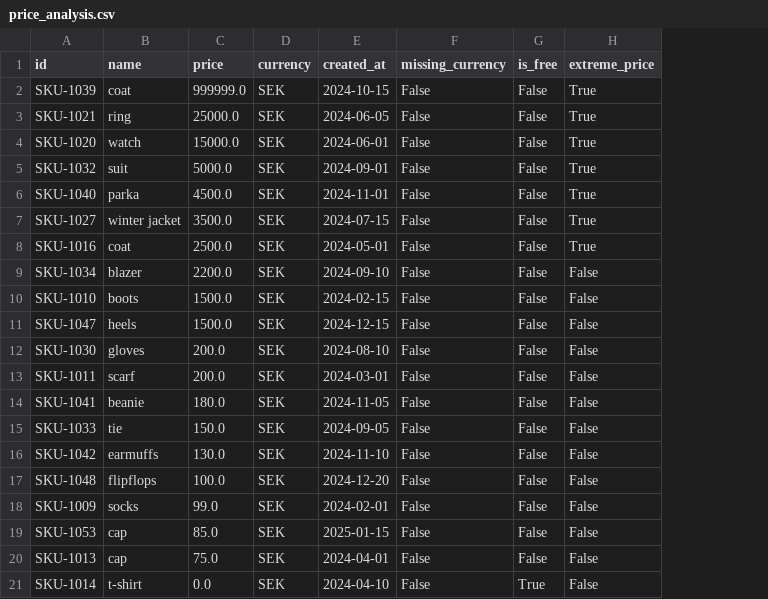
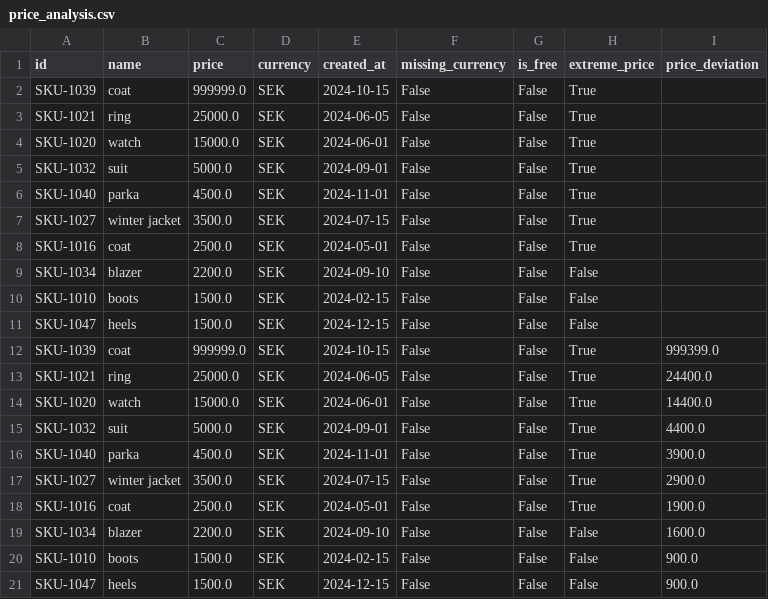
Before and after one commit to mossadhagos/data_platform_labb_01, a CSV file: product_schema/price_analysis.csv, drawn as a sheet; removed rows and columns are numbered as before the commit, all else as after; the diff names each change by its address in the sheet, - before the commit and + after, or states it on an @@ line.

```diff
--- a/product_schema/price_analysis.csv
+++ b/product_schema/price_analysis.csv
+column I (price_deviation), rows 12-13: 999399.0 | 24400.0; rows 15-16: 4400.0 | 3900.0; rows 19-21: 1600.0 | 900.0 | 900.0
-A12 (id): SKU-1030
+A12 (id): SKU-1039
-B12 (name): gloves
+B12 (name): coat
-C12 (price): 200.0
+C12 (price): 999999.0
-E12 (created_at): 2024-08-10
+E12 (created_at): 2024-10-15
-H12 (extreme_price): False
+H12 (extreme_price): True
-row 13: SKU-1011 | scarf | 200.0 | SEK | 2024-03-01 | False | False | False
-A13 (id): SKU-1041
+A13 (id): SKU-1021
-B13 (name): beanie
+B13 (name): ring
-C13 (price): 180.0
+C13 (price): 25000.0
-E13 (created_at): 2024-11-05
+E13 (created_at): 2024-06-05
-H13 (extreme_price): False
+H13 (extreme_price): True
+row 14: SKU-1020 | watch | 15000.0 | SEK | 2024-06-01 | False | False | True | 14400.0
-A15 (id): SKU-1033
+A15 (id): SKU-1032
-B15 (name): tie
+B15 (name): suit
-C15 (price): 150.0
+C15 (price): 5000.0
-E15 (created_at): 2024-09-05
+E15 (created_at): 2024-09-01
-H15:H16 (extreme_price): False
+H15:H16 (extreme_price): True
-A16 (id): SKU-1042
+A16 (id): SKU-1040
-B16 (name): earmuffs
+B16 (name): parka
-C16 (price): 130.0
+C16 (price): 4500.0
-E16 (created_at): 2024-11-10
+E16 (created_at): 2024-11-01
+row 17: SKU-1027 | winter jacket | 3500.0 | SEK | 2024-07-15 | False | False | True | 2900.0
+row 18: SKU-1016 | coat | 2500.0 | SEK | 2024-05-01 | False | False | True | 1900.0
-A19 (id): SKU-1048
+A19 (id): SKU-1034
-B19 (name): flipflops
+B19 (name): blazer
-C19 (price): 100.0
+C19 (price): 2200.0
-E19 (created_at): 2024-12-20
+E19 (created_at): 2024-09-10
-A20 (id): SKU-1009
+A20 (id): SKU-1010
-B20 (name): socks
+B20 (name): boots
-C20 (price): 99.0
+C20 (price): 1500.0
-E20 (created_at): 2024-02-01
+E20 (created_at): 2024-02-15
-A21 (id): SKU-1053
+A21 (id): SKU-1047
-B21 (name): cap
+B21 (name): heels
-C21 (price): 85.0
+C21 (price): 1500.0
-E21 (created_at): 2025-01-15
+E21 (created_at): 2024-12-15
-row 20: SKU-1013 | cap | 75.0 | SEK | 2024-04-01 | False | False | False
-row 21: SKU-1014 | t-shirt | 0.0 | SEK | 2024-04-10 | False | True | False
```
Also changed, not shown: 1 other file.
